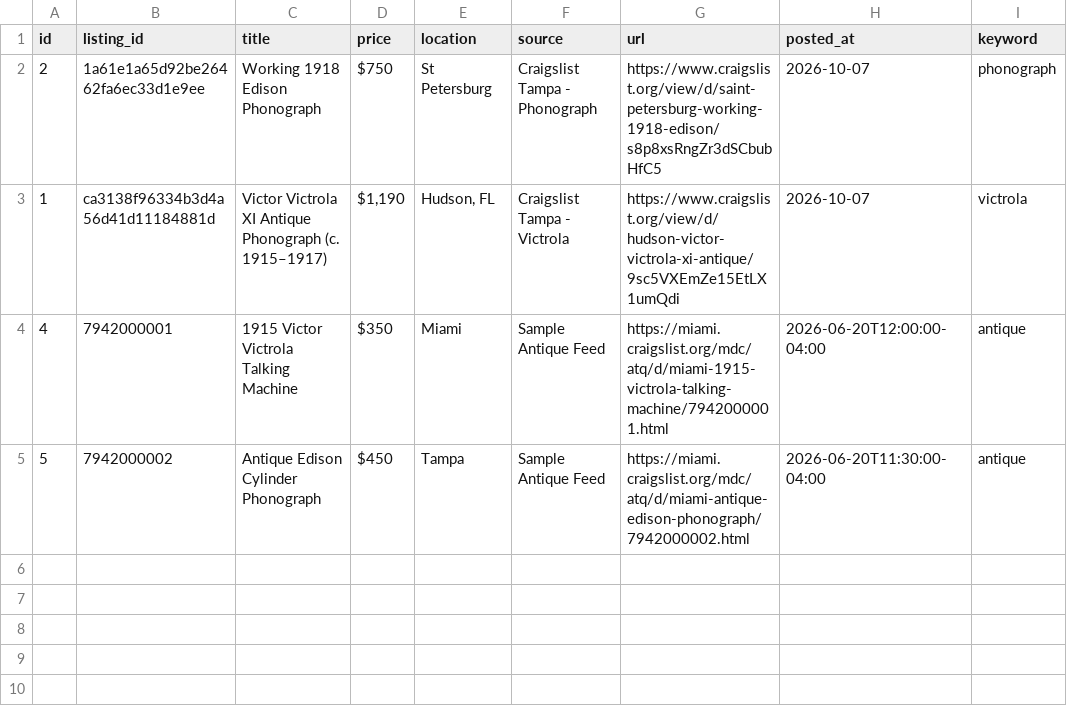
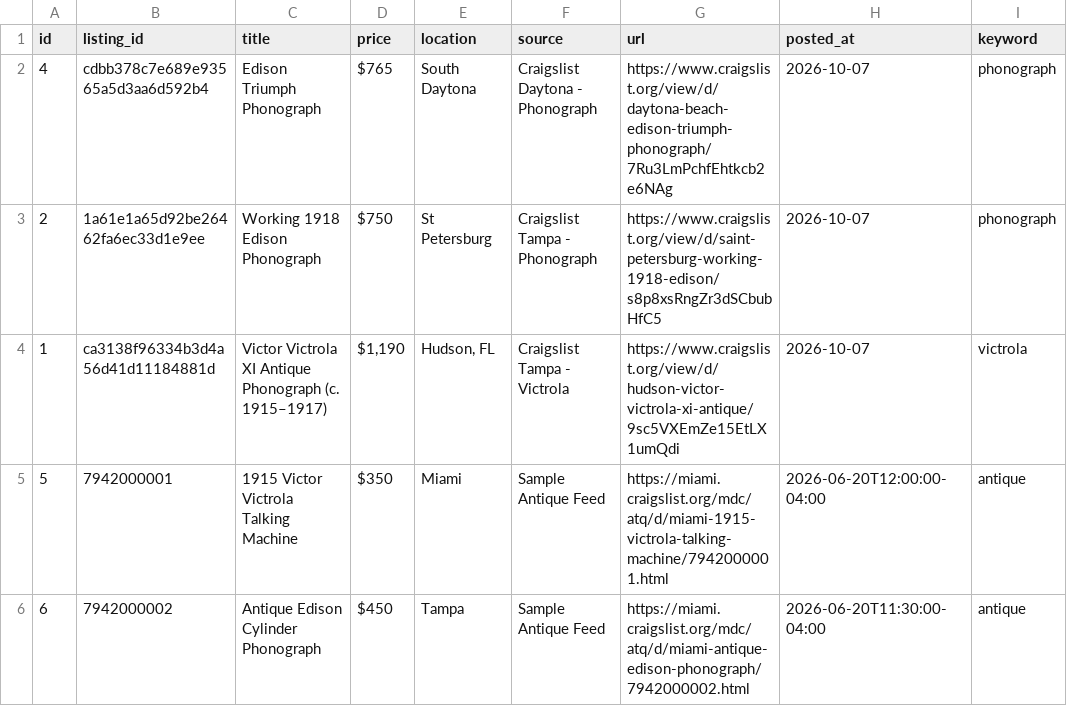
Before and after one commit to PINNACLEAISOLUTIONS/search-agent-base, a CSV file: leads.csv, drawn as a sheet.

```diff
--- a/leads.csv
+++ b/leads.csv
@@ -1,5 +1,6 @@
 id,listing_id,title,price,location,source,url,posted_at,keyword
+4,cdbb378c7e689e93565a5d3aa6d592b4,Edison Triumph Phonograph,$765,South Daytona,Craigslist Daytona - Phonograph,https://www.craigslist.org/view/d/daytona-beach-edison-triumph-phonograph/7Ru3LmPchfEhtkcb2e6NAg,2026-10-07,phonograph
 2,1a61e1a65d92be26462fa6ec33d1e9ee,Working 1918 Edison Phonograph,$750,St Petersburg,Craigslist Tampa - Phonograph,https://www.craigslist.org/view/d/saint-petersburg-working-1918-edison/s8p8xsRngZr3dSCbubHfC5,2026-10-07,phonograph
 1,ca3138f96334b3d4a56d41d11184881d,Victor Victrola XI Antique Phonograph (c. 1915–1917),"$1,190","Hudson, FL",Craigslist Tampa - Victrola,https://www.craigslist.org/view/d/hudson-victor-victrola-xi-antique/9sc5VXEmZe15EtLX1umQdi,2026-10-07,victrola
-4,7942000001,1915 Victor Victrola Talking Machine,$350,Miami,Sample Antique Feed,https://miami.craigslist.org/mdc/atq/d/miami-1915-victrola-talking-machine/7942000001.html,2026-06-20T12:00:00-04:00,antique
-5,7942000002,Antique Edison Cylinder Phonograph,$450,Tampa,Sample Antique Feed,https://miami.craigslist.org/mdc/atq/d/miami-antique-edison-phonograph/7942000002.html,2026-06-20T11:30:00-04:00,antique
+5,7942000001,1915 Victor Victrola Talking Machine,$350,Miami,Sample Antique Feed,https://miami.craigslist.org/mdc/atq/d/miami-1915-victrola-talking-machine/7942000001.html,2026-06-20T12:00:00-04:00,antique
+6,7942000002,Antique Edison Cylinder Phonograph,$450,Tampa,Sample Antique Feed,https://miami.craigslist.org/mdc/atq/d/miami-antique-edison-phonograph/7942000002.html,2026-06-20T11:30:00-04:00,antique
```
Also changed, not shown: 4 other files.
